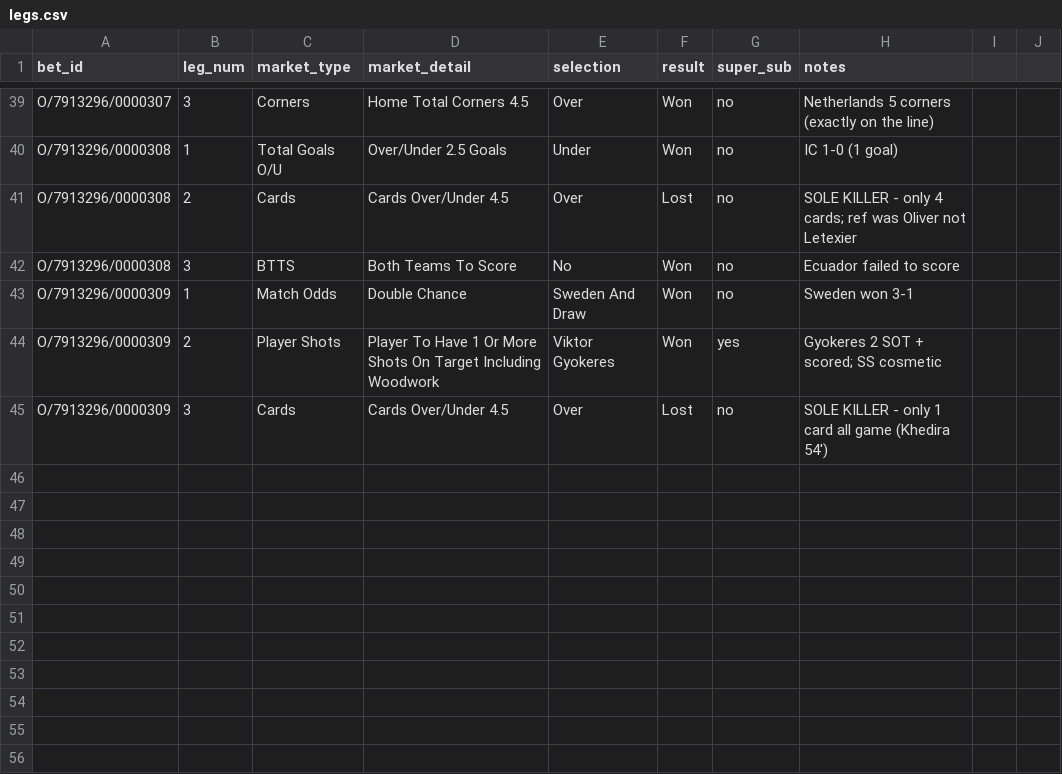
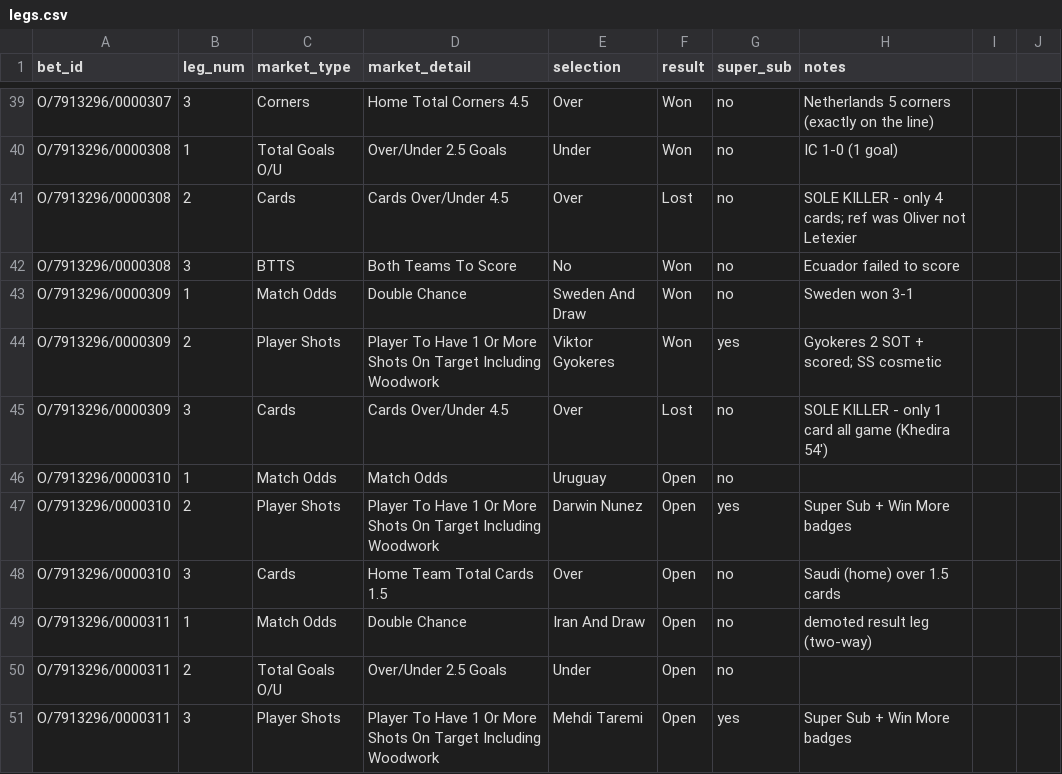
Before and after one commit to EmptyCornmeal/wc2026-bets, a CSV file: data/legs.csv, drawn as a sheet; only a part is shown, gaps mark what is left out.

```diff
--- a/data/legs.csv
+++ b/data/legs.csv
@@ -45 +45,7 @@ O/7913296/0000309,2,Player Shots,Player To Have 1 Or More Shots On Target Includ
 O/7913296/0000309,3,Cards,Cards Over/Under 4.5,Over,Lost,no,SOLE KILLER - only 1 card all game (Khedira 54')
+O/7913296/0000310,1,Match Odds,Match Odds,Uruguay,Open,no,
+O/7913296/0000310,2,Player Shots,Player To Have 1 Or More Shots On Target Including Woodwork,Darwin Nunez,Open,yes,Super Sub + Win More badges
+O/7913296/0000310,3,Cards,Home Team Total Cards 1.5,Over,Open,no,Saudi (home) over 1.5 cards
+O/7913296/0000311,1,Match Odds,Double Chance,Iran And Draw,Open,no,demoted result leg (two-way)
+O/7913296/0000311,2,Total Goals O/U,Over/Under 2.5 Goals,Under,Open,no,
+O/7913296/0000311,3,Player Shots,Player To Have 1 Or More Shots On Target Including Woodwork,Mehdi Taremi,Open,yes,Super Sub + Win More badges
```
Also changed, not shown: data/bets.csv, data/ghost_bets.csv, 3 other files.
